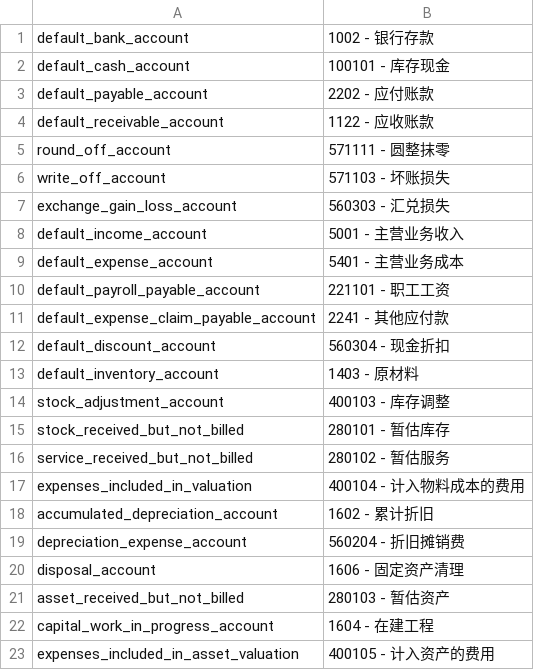
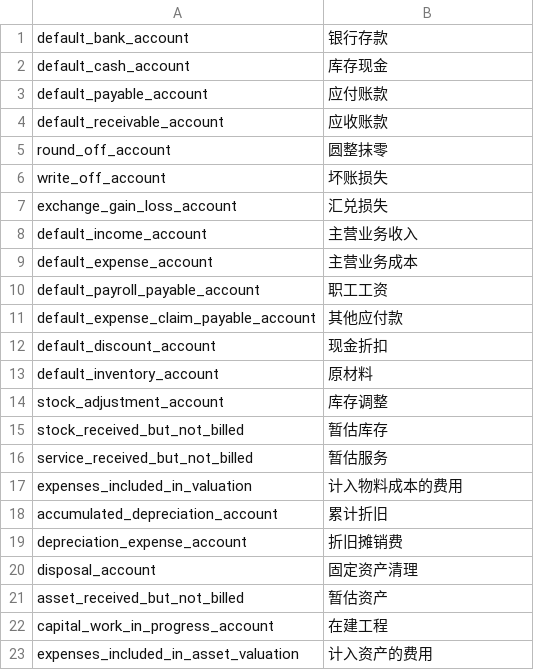
Before and after one commit to eanfs/erpnext_chinese, a CSV file: erpnext_chinese/localize/default_accounts.csv, drawn as a sheet.

Commit message:
default_accounts remove account number

```diff
--- a/erpnext_chinese/localize/default_accounts.csv
+++ b/erpnext_chinese/localize/default_accounts.csv
@@ -1,23 +1,23 @@
-default_bank_account,1002 - 银行存款
-default_cash_account,100101 - 库存现金
-default_payable_account,2202 - 应付账款
-default_receivable_account,1122 - 应收账款
-round_off_account,571111 - 圆整抹零
-write_off_account,571103 - 坏账损失
-exchange_gain_loss_account,560303 - 汇兑损失
-default_income_account,5001 - 主营业务收入
-default_expense_account,5401 - 主营业务成本
-default_payroll_payable_account,221101 - 职工工资
-default_expense_claim_payable_account,2241 - 其他应付款
-default_discount_account,560304 - 现金折扣
-default_inventory_account,1403 - 原材料
-stock_adjustment_account,400103 - 库存调整
-stock_received_but_not_billed,280101 - 暂估库存
-service_received_but_not_billed,280102 - 暂估服务
-expenses_included_in_valuation,400104 - 计入物料成本的费用
-accumulated_depreciation_account,1602 - 累计折旧
-depreciation_expense_account,560204 - 折旧摊销费
-disposal_account,1606 - 固定资产清理
-asset_received_but_not_billed,280103 - 暂估资产
-capital_work_in_progress_account,1604 - 在建工程
-expenses_included_in_asset_valuation,400105 - 计入资产的费用
+default_bank_account,银行存款
+default_cash_account,库存现金
+default_payable_account,应付账款
+default_receivable_account,应收账款
+round_off_account,圆整抹零
+write_off_account,坏账损失
+exchange_gain_loss_account,汇兑损失
+default_income_account,主营业务收入
+default_expense_account,主营业务成本
+default_payroll_payable_account,职工工资
+default_expense_claim_payable_account,其他应付款
+default_discount_account,现金折扣
+default_inventory_account,原材料
+stock_adjustment_account,库存调整
+stock_received_but_not_billed,暂估库存
+service_received_but_not_billed,暂估服务
+expenses_included_in_valuation,计入物料成本的费用
+accumulated_depreciation_account,累计折旧
+depreciation_expense_account,折旧摊销费
+disposal_account,固定资产清理
+asset_received_but_not_billed,暂估资产
+capital_work_in_progress_account,在建工程
+expenses_included_in_asset_valuation,计入资产的费用
```
Also changed, not shown: erpnext_chinese/translations/zh_global.csv.
